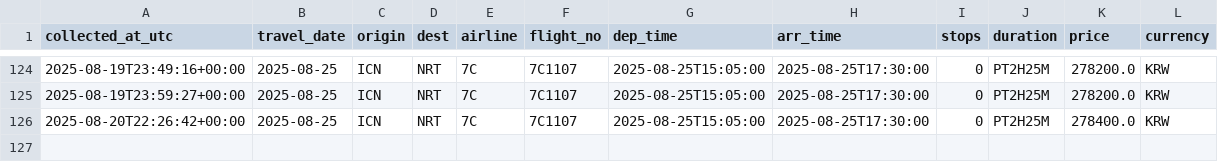
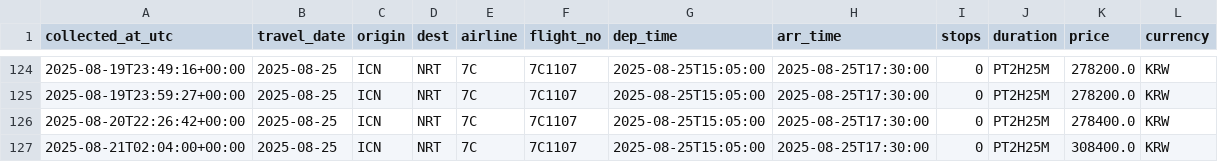
Before and after one commit to zktmtls1/flight_search, a CSV file: data/prices_icn-nrt_7c.csv, drawn as a sheet; only a part is shown, gaps mark what is left out.

```diff
--- a/data/prices_icn-nrt_7c.csv
+++ b/data/prices_icn-nrt_7c.csv
@@ -126 +126,2 @@ collected_at_utc,travel_date,origin,dest,airline,flight_no,dep_time,arr_time,sto
 2025-08-20T22:26:42+00:00,2025-08-25,ICN,NRT,7C,7C1107,2025-08-25T15:05:00,2025-08-25T17:30:00,0,PT2H25M,278400.0,KRW
+2025-08-21T02:04:00+00:00,2025-08-25,ICN,NRT,7C,7C1107,2025-08-25T15:05:00,2025-08-25T17:30:00,0,PT2H25M,308400.0,KRW
```
